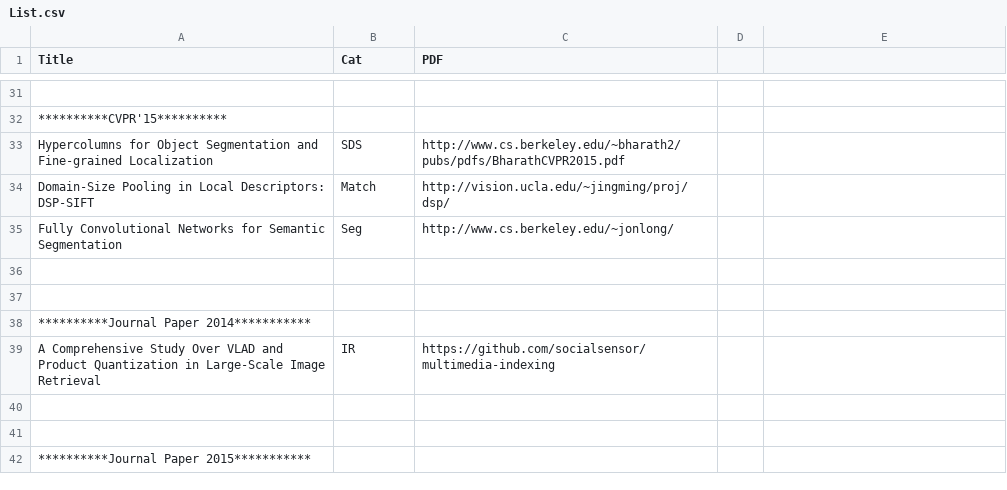
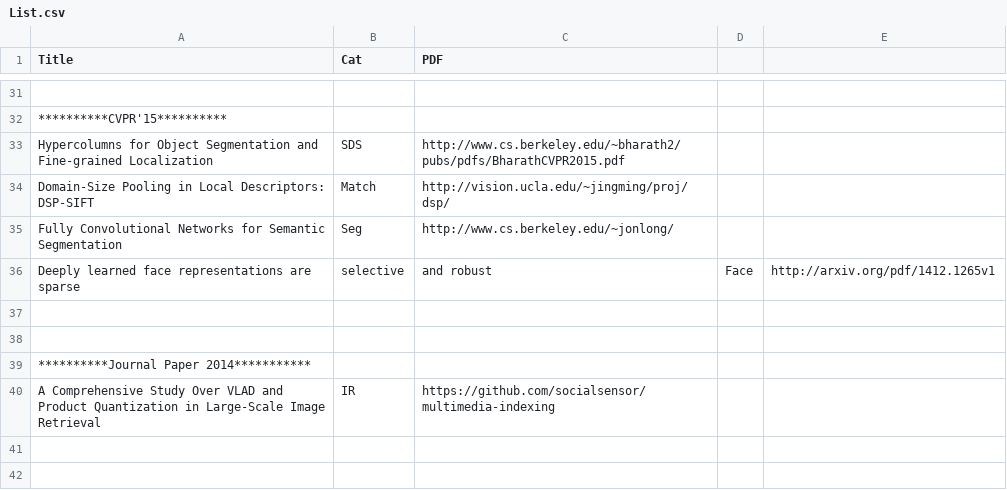
Before and after one commit to jiang1st/paper_reading, a CSV file: List.csv, drawn as a sheet; only a part is shown, gaps mark what is left out; the shorter side is filled out with more unchanged rows.

Commit message:
Update List.csv

```diff
--- a/List.csv
+++ b/List.csv
@@ -35,2 +35,3 @@ Domain-Size Pooling in Local Descriptors: DSP-SIFT,Match,http://vision.ucla.edu/
 Fully Convolutional Networks for Semantic Segmentation,Seg,http://www.cs.berkeley.edu/~jonlong/
+Deeply learned face representations are sparse, selective, and robust,Face,http://arxiv.org/pdf/1412.1265v1
 ,,
```
